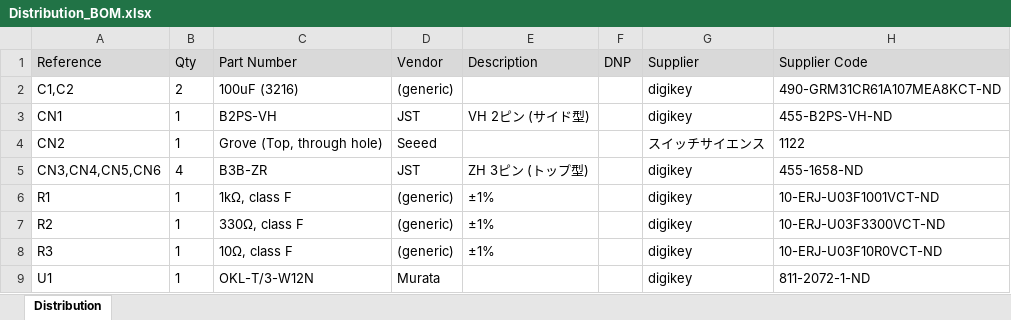
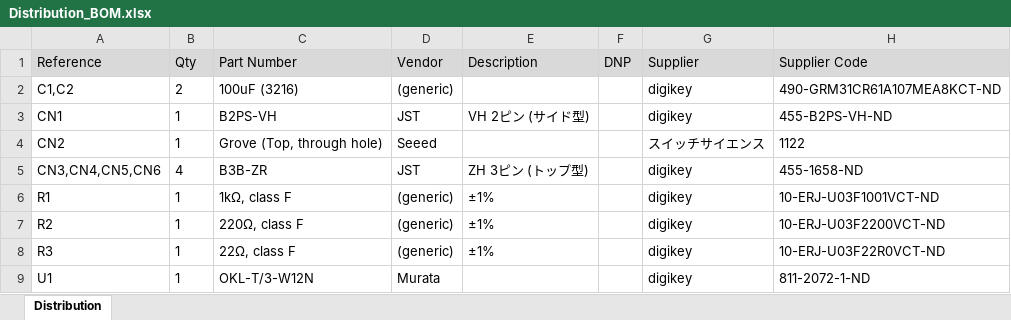
Before and after one commit to lipoyang/StackChanPwd, an Excel workbook: boards/Distribution/Distribution_BOM.xlsx, sheet Distribution, drawn as a sheet; values as stored, in another font and other column widths than the file's, no borders; the diff names each change by its address in the sheet, - before the commit and + after, or states it on an @@ line.

```diff
--- a/boards/Distribution/Distribution_BOM.xlsx (sheet Distribution)
+++ b/boards/Distribution/Distribution_BOM.xlsx (sheet Distribution)
-C7 (Part Number): 330Ω, class F
+C7 (Part Number): 220Ω, class F
-H7 (Supplier Code): 10-ERJ-U03F3300VCT-ND
+H7 (Supplier Code): 10-ERJ-U03F2200VCT-ND
-C8 (Part Number): 10Ω, class F
+C8 (Part Number): 22Ω, class F
-H8 (Supplier Code): 10-ERJ-U03F10R0VCT-ND
+H8 (Supplier Code): 10-ERJ-U03F22R0VCT-ND
```
Also changed, not shown: 2 other files.
